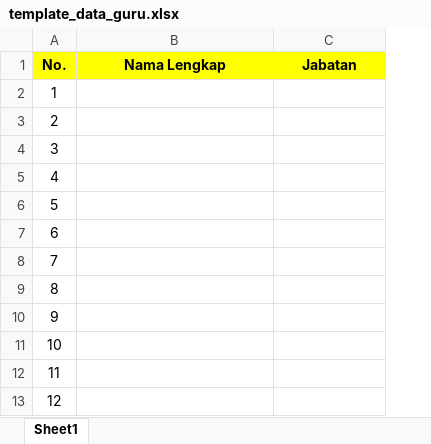
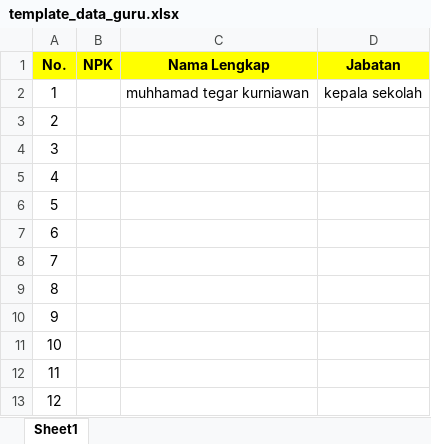
Before and after one commit to Cumikkk/Raport, an Excel workbook: assets/templates/template_data_guru.xlsx, sheet Sheet1, drawn as a sheet; only a part is shown; values as stored, in another font and other column widths than the file's, no borders; addresses are those after the commit; the diff names each change by its address in the sheet, - before the commit and + after, or states it on an @@ line.

```diff
--- a/assets/templates/template_data_guru.xlsx (sheet Sheet1)
+++ b/assets/templates/template_data_guru.xlsx (sheet Sheet1)
+column B (NPK), empty
-C2 (Nama Lengkap): (empty)
+C2 (Nama Lengkap): muhhamad tegar kurniawan
-D2 (Jabatan): (empty)
+D2 (Jabatan): kepala sekolah
```
Also changed, not shown: assets/templates/template_data_siswa.xlsx, 10 other files.
